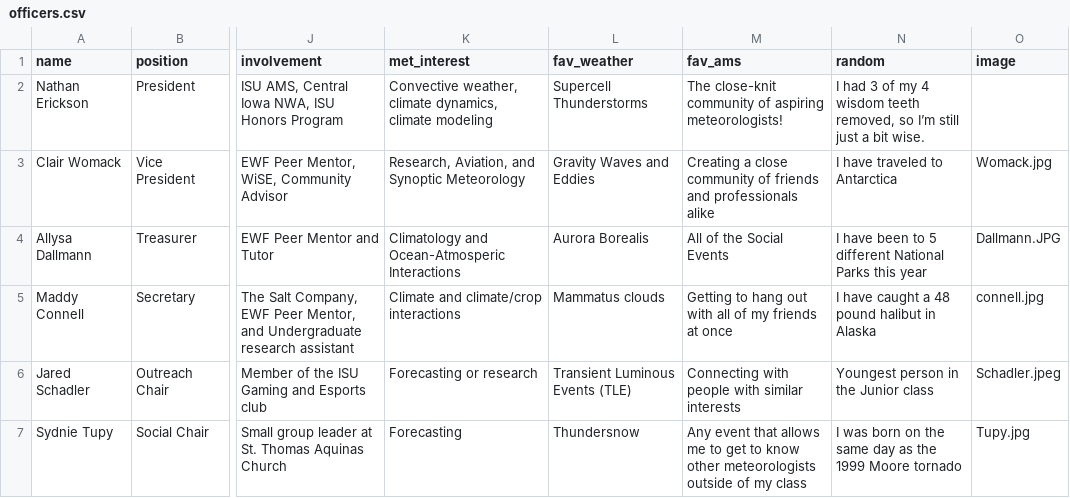
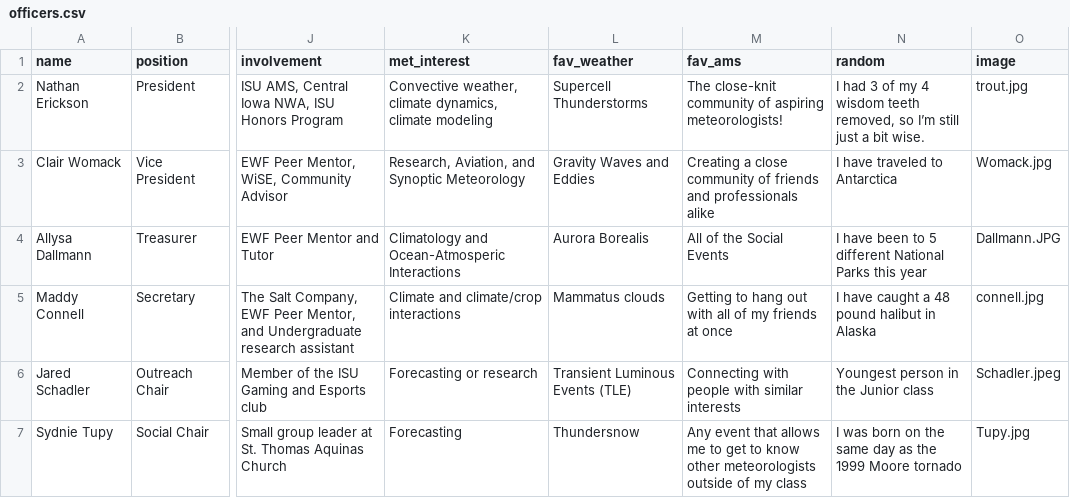
Before and after one commit to isuams/isuams, a CSV file: _data/officers.csv, drawn as a sheet; only a part is shown, gaps mark what is left out; the diff names each change by its address in the sheet, - before the commit and + after, or states it on an @@ line.

Commit message:
Update officers.csv

```diff
--- a/_data/officers.csv
+++ b/_data/officers.csv
-O2 (image): (empty)
+O2 (image): trout.jpg
```
